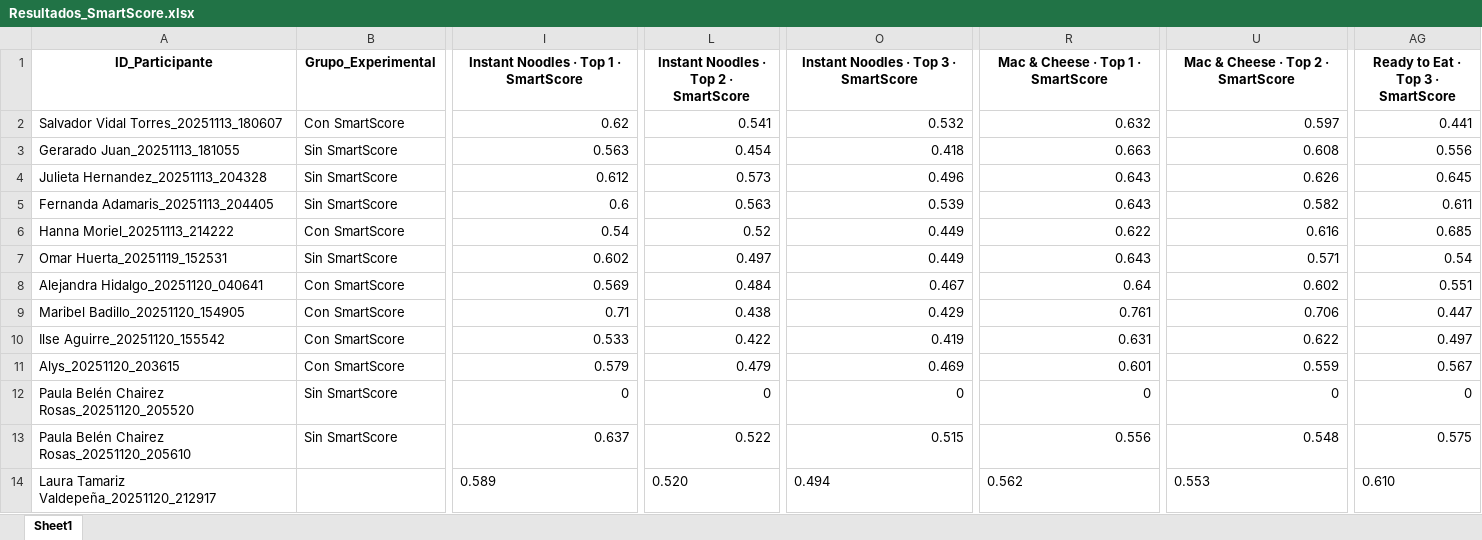
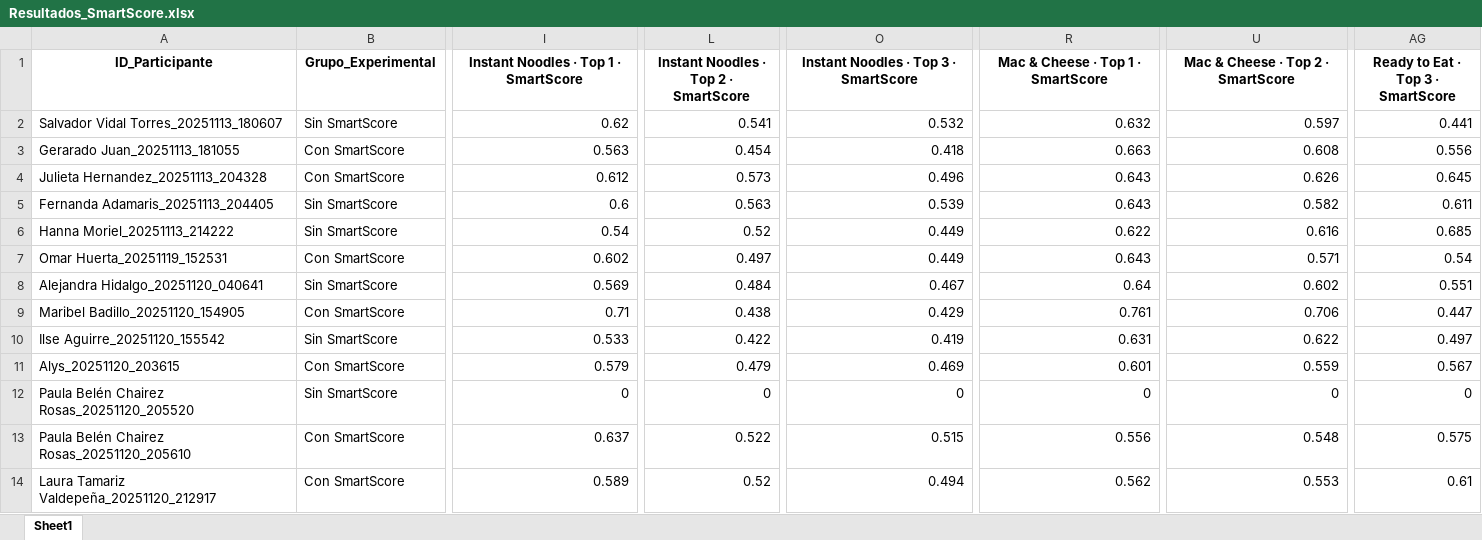
Before and after one commit to SChavavt/app_Estancia, an Excel workbook: Resultados_SmartScore.xlsx, sheet Sheet1, drawn as a sheet; only a part is shown, gaps mark what is left out; values as stored, in another font and other column widths than the file's, no borders; the diff covers the shown part only; the diff names each change by its address in the sheet, - before the commit and + after, or states it on an @@ line.

Commit message:
Actualización automática de grupos experimentales

```diff
--- a/Resultados_SmartScore.xlsx (sheet Sheet1)
+++ b/Resultados_SmartScore.xlsx (sheet Sheet1)
-B2 (Grupo_Experimental): Con SmartScore
+B2 (Grupo_Experimental): Sin SmartScore
-B3:B4 (Grupo_Experimental): Sin SmartScore
+B3:B4 (Grupo_Experimental): Con SmartScore
-B6 (Grupo_Experimental): Con SmartScore
+B6 (Grupo_Experimental): Sin SmartScore
-B7 (Grupo_Experimental): Sin SmartScore
+B7 (Grupo_Experimental): Con SmartScore
-B8 (Grupo_Experimental): Con SmartScore
+B8 (Grupo_Experimental): Sin SmartScore
-B10 (Grupo_Experimental): Con SmartScore
+B10 (Grupo_Experimental): Sin SmartScore
-B13 (Grupo_Experimental): Sin SmartScore
+B13 (Grupo_Experimental): Con SmartScore
-B14 (Grupo_Experimental): (empty)
+B14 (Grupo_Experimental): Con SmartScore
-I14 alignment: left
+I14 alignment: right
-L14: 0.520
+L14: 0.52
-O14 alignment: left
+O14 alignment: right
-R14 alignment: left
+R14 alignment: right
-U14 alignment: left
+U14 alignment: right
-AG14: 0.610
+AG14: 0.61
```
Also changed, not shown: cell formats elsewhere in this sheet.
